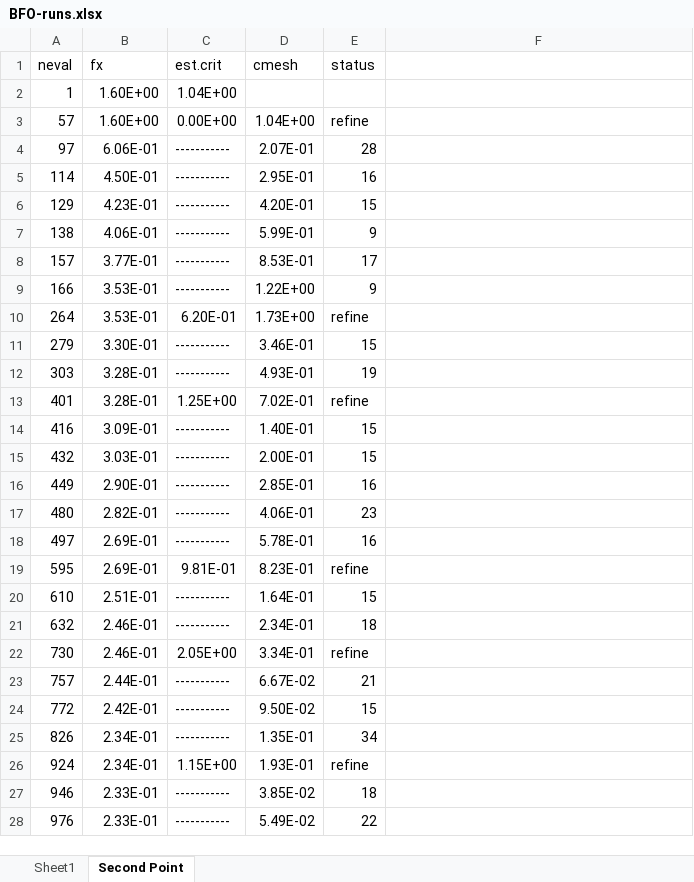
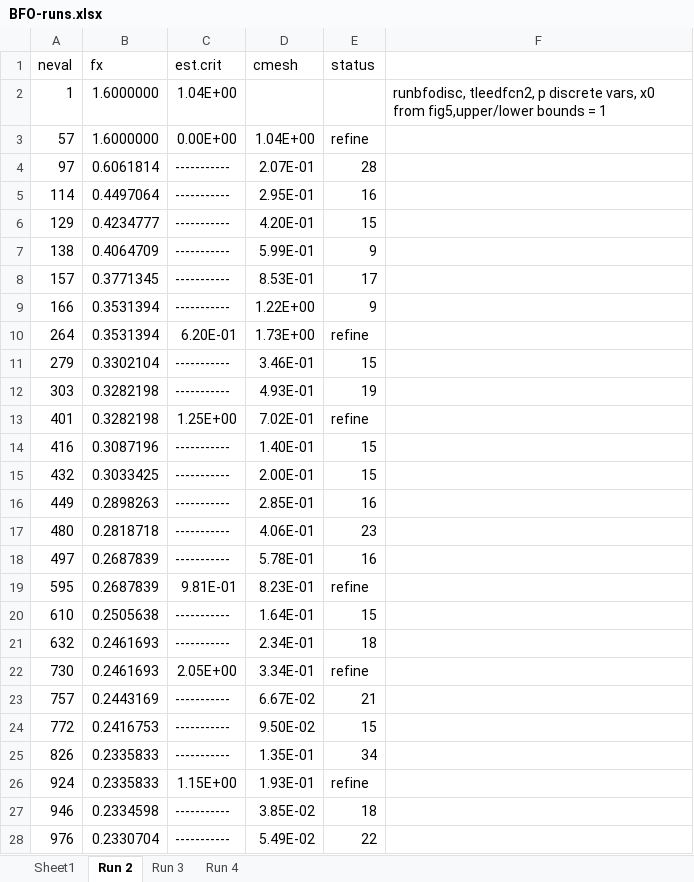
Before and after one commit to jcmeza/TLEED, an Excel workbook: BFO-runs.xlsx, sheet Run 2, drawn as a sheet; only a part is shown; values as stored, in another font and other column widths than the file's, no borders; the diff covers the shown part only; the diff names each change by its address in the sheet, - before the commit and + after, or states it on an @@ line.

```diff
--- a/BFO-runs.xlsx (sheet Run 2)
+++ b/BFO-runs.xlsx (sheet Run 2)
-sheet tab: Second Point
+sheet tab: Run 2
+sheet tab: Run 3
+sheet tab: Run 4
-B2:B3 (fx): 1.60E+00
+B2:B3 (fx): 1.6000000
-F2: (empty)
+F2: runbfodisc, tleedfcn2, p discrete vars, x0 from fig5,upper/lower bounds = 1
-B4 (fx): 6.06E-01
+B4 (fx): 0.6061814
-B5 (fx): 4.50E-01
+B5 (fx): 0.4497064
-B6 (fx): 4.23E-01
+B6 (fx): 0.4234777
-B7 (fx): 4.06E-01
+B7 (fx): 0.4064709
-B8 (fx): 3.77E-01
+B8 (fx): 0.3771345
-B9:B10 (fx): 3.53E-01
+B9:B10 (fx): 0.3531394
-B11 (fx): 3.30E-01
+B11 (fx): 0.3302104
-B12:B13 (fx): 3.28E-01
+B12:B13 (fx): 0.3282198
-B14 (fx): 3.09E-01
+B14 (fx): 0.3087196
-B15 (fx): 3.03E-01
+B15 (fx): 0.3033425
-B16 (fx): 2.90E-01
+B16 (fx): 0.2898263
-B17 (fx): 2.82E-01
+B17 (fx): 0.2818718
-B18:B19 (fx): 2.69E-01
+B18:B19 (fx): 0.2687839
-B20 (fx): 2.51E-01
+B20 (fx): 0.2505638
-B21:B22 (fx): 2.46E-01
+B21:B22 (fx): 0.2461693
-B23 (fx): 2.44E-01
+B23 (fx): 0.2443169
-B24 (fx): 2.42E-01
+B24 (fx): 0.2416753
-B25:B26 (fx): 2.34E-01
+B25:B26 (fx): 0.2335833
-B27 (fx): 2.33E-01
+B27 (fx): 0.2334598
-B28 (fx): 2.33E-01
+B28 (fx): 0.2330704
```
Also changed, not shown: 3 added rows and 69 edited cells elsewhere in this sheet, sheet Sheet1, 5 other files.
